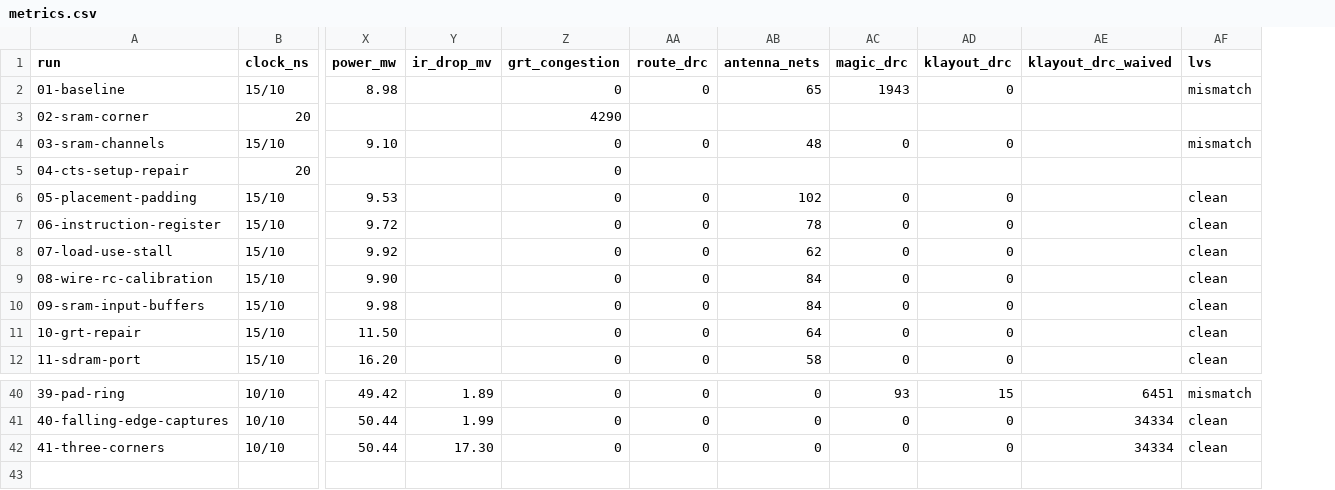
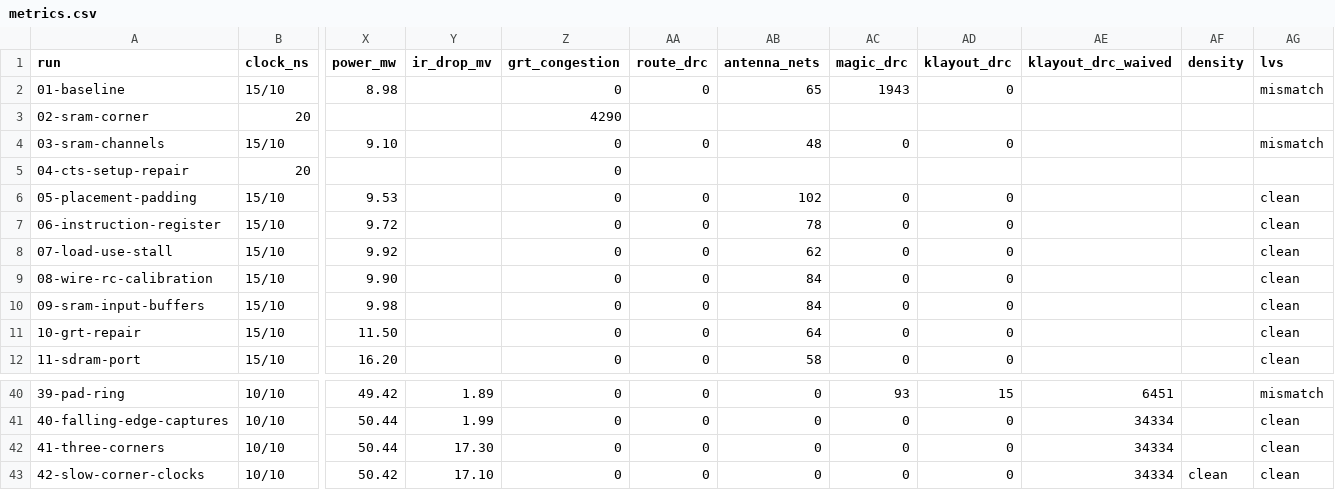
Before and after one commit to SymonSaroar/sky130-riscv-soc, a CSV file: reports/metrics.csv, drawn as a sheet; only a part is shown, gaps mark what is left out; rows hold the shown columns only; the diff names each change by its address in the sheet, - before the commit and + after, or states it on an @@ line.

Commit message:
update journal with the slow-corner clocks, hold margin and fill
tt +0.96 / +0.42 ns, ss +1.98 / +1.47 ns, ff hold +0.019 ns, LVS and DRC
clean, density check passes. Gate-level simulation passes.

```diff
--- a/reports/metrics.csv
+++ b/reports/metrics.csv
+column AF (density), empty
+row 43: 42-slow-corner-clocks | 10/10 | 50.42 | 17.10 | 0 | 0 | 0 | 0 | 0 | 34334 | clean | clean
```
Also changed, not shown: 36 other files.
